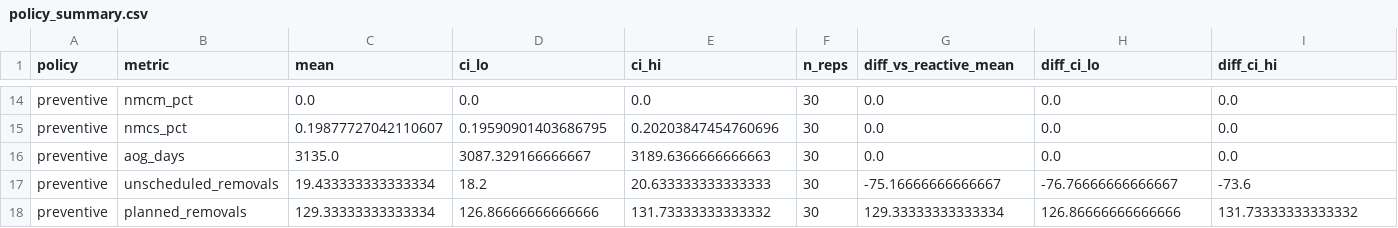
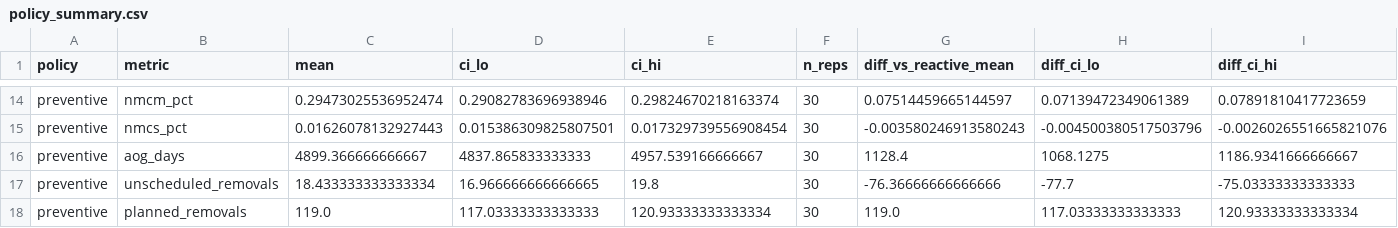
Before and after one commit to muthukkumaranb/shikra, a CSV file: results/policy_summary.csv, drawn as a sheet; only a part is shown, gaps mark what is left out; the diff covers the shown part only; the diff names each change by its address in the sheet, - before the commit and + after, or states it on an @@ line.

```diff
--- a/results/policy_summary.csv
+++ b/results/policy_summary.csv
-C14 (mean): 0.0
+C14 (mean): 0.29473025536952474
-D14 (ci_lo): 0.0
+D14 (ci_lo): 0.29082783696938946
-E14 (ci_hi): 0.0
+E14 (ci_hi): 0.29824670218163374
-G14 (diff_vs_reactive_mean): 0.0
+G14 (diff_vs_reactive_mean): 0.07514459665144597
-H14 (diff_ci_lo): 0.0
+H14 (diff_ci_lo): 0.07139472349061389
-I14 (diff_ci_hi): 0.0
+I14 (diff_ci_hi): 0.07891810417723659
-C15 (mean): 0.19877727042110607
+C15 (mean): 0.01626078132927443
-D15 (ci_lo): 0.19590901403686795
+D15 (ci_lo): 0.015386309825807501
-E15 (ci_hi): 0.20203847454760696
+E15 (ci_hi): 0.017329739556908454
-G15 (diff_vs_reactive_mean): 0.0
+G15 (diff_vs_reactive_mean): -0.003580246913580243
-H15 (diff_ci_lo): 0.0
+H15 (diff_ci_lo): -0.004500380517503796
-I15 (diff_ci_hi): 0.0
+I15 (diff_ci_hi): -0.0026026551665821076
-C16 (mean): 3135.0
+C16 (mean): 4899.366666666667
-D16 (ci_lo): 3087.329166666667
+D16 (ci_lo): 4837.865833333333
-E16 (ci_hi): 3189.6366666666663
+E16 (ci_hi): 4957.539166666667
-G16 (diff_vs_reactive_mean): 0.0
+G16 (diff_vs_reactive_mean): 1128.4
-H16 (diff_ci_lo): 0.0
+H16 (diff_ci_lo): 1068.1275
-I16 (diff_ci_hi): 0.0
+I16 (diff_ci_hi): 1186.9341666666667
-C17 (mean): 19.433333333333334
+C17 (mean): 18.433333333333334
-D17 (ci_lo): 18.2
+D17 (ci_lo): 16.966666666666665
-E17 (ci_hi): 20.633333333333333
+E17 (ci_hi): 19.8
-G17 (diff_vs_reactive_mean): -75.16666666666667
+G17 (diff_vs_reactive_mean): -76.36666666666666
-H17 (diff_ci_lo): -76.76666666666667
+H17 (diff_ci_lo): -77.7
-I17 (diff_ci_hi): -73.6
+I17 (diff_ci_hi): -75.03333333333333
-C18 (mean): 129.33333333333334
+C18 (mean): 119.0
-D18 (ci_lo): 126.86666666666666
+D18 (ci_lo): 117.03333333333333
-E18 (ci_hi): 131.73333333333332
+E18 (ci_hi): 120.93333333333334
-G18 (diff_vs_reactive_mean): 129.33333333333334
+G18 (diff_vs_reactive_mean): 119.0
-H18 (diff_ci_lo): 126.86666666666666
+H18 (diff_ci_lo): 117.03333333333333
-I18 (diff_ci_hi): 131.73333333333332
+I18 (diff_ci_hi): 120.93333333333334
```
Also changed, not shown: 168 edited cells elsewhere in this file, results/policies.csv, 4 other files.
